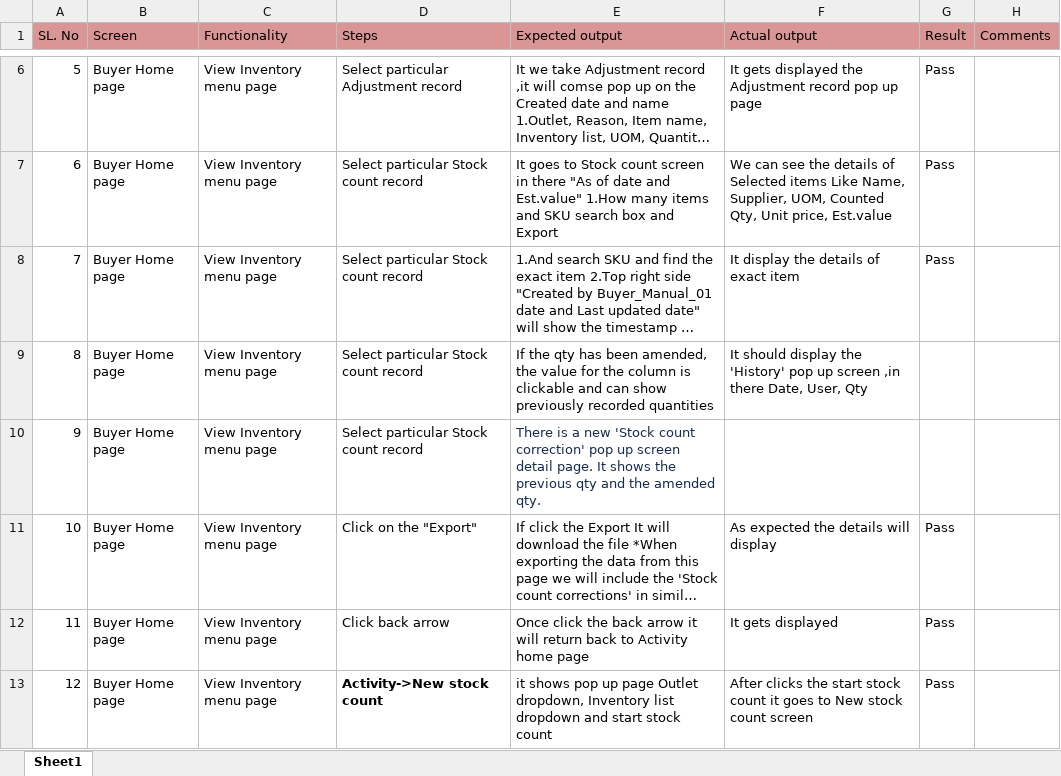
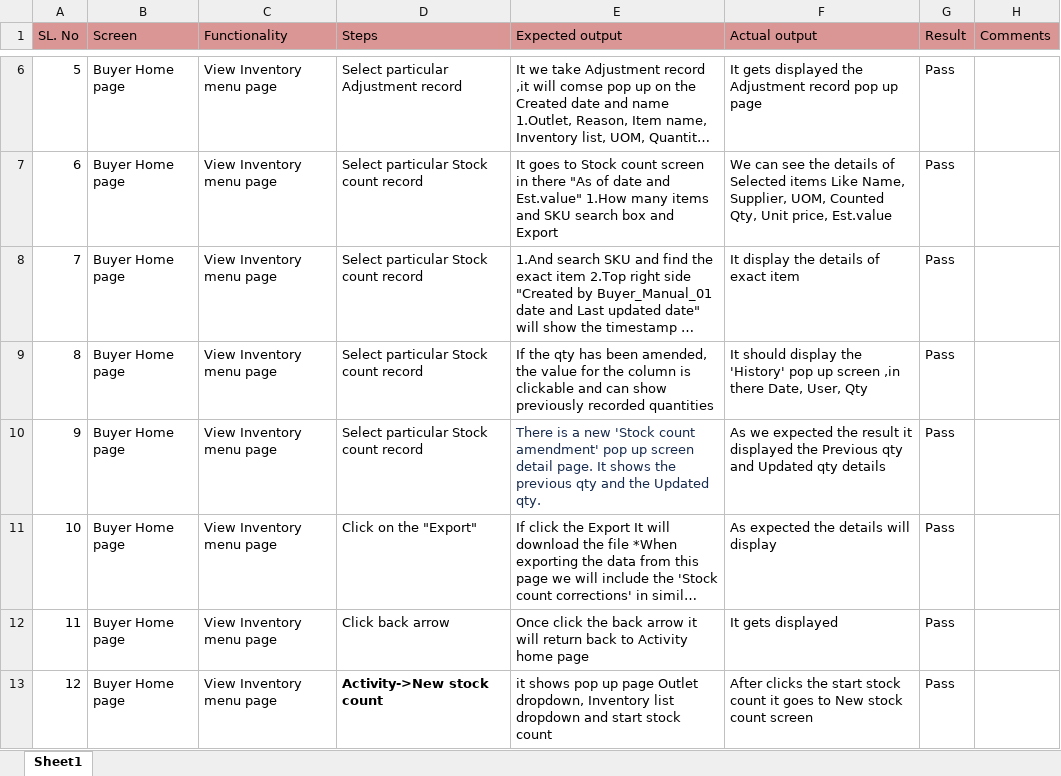
Before and after one commit to shwethazeemart/buyerautomation, an Excel workbook: Buyer hub/Inventory/Manual testcases/Outlet -Activity testcases.xlsx, sheet Sheet1, drawn as a sheet; only a part is shown, gaps mark what is left out; long unchanged cells end in …; values as stored, in another font and other column widths than the file's, no borders; the diff names each change by its address in the sheet, - before the commit and + after, or states it on an @@ line.

```diff
--- a/Buyer hub/Inventory/Manual testcases/Outlet -Activity testcases.xlsx (sheet Sheet1)
+++ b/Buyer hub/Inventory/Manual testcases/Outlet -Activity testcases.xlsx (sheet Sheet1)
-G9:G10 (Result): (empty)
+G9:G10 (Result): Pass
-E10 (Expected output): …'Stock count correction' pop up screen detail page. It shows the previous qty and the amended qty.
+E10 (Expected output): …'Stock count amendment' pop up screen detail page. It shows the previous qty and the Updated qty.
-F10 (Actual output): (empty)
+F10 (Actual output): As we expected the result it displayed the Previous qty and Updated qty details
```
Also changed, not shown: Buyer hub/Inventory/Manual testcases/Inventory-SKU Listing.xlsx, Buyer hub/Inventory/Manual testcases/Outlet -Lists testcases.xlsx, 9 other files.
